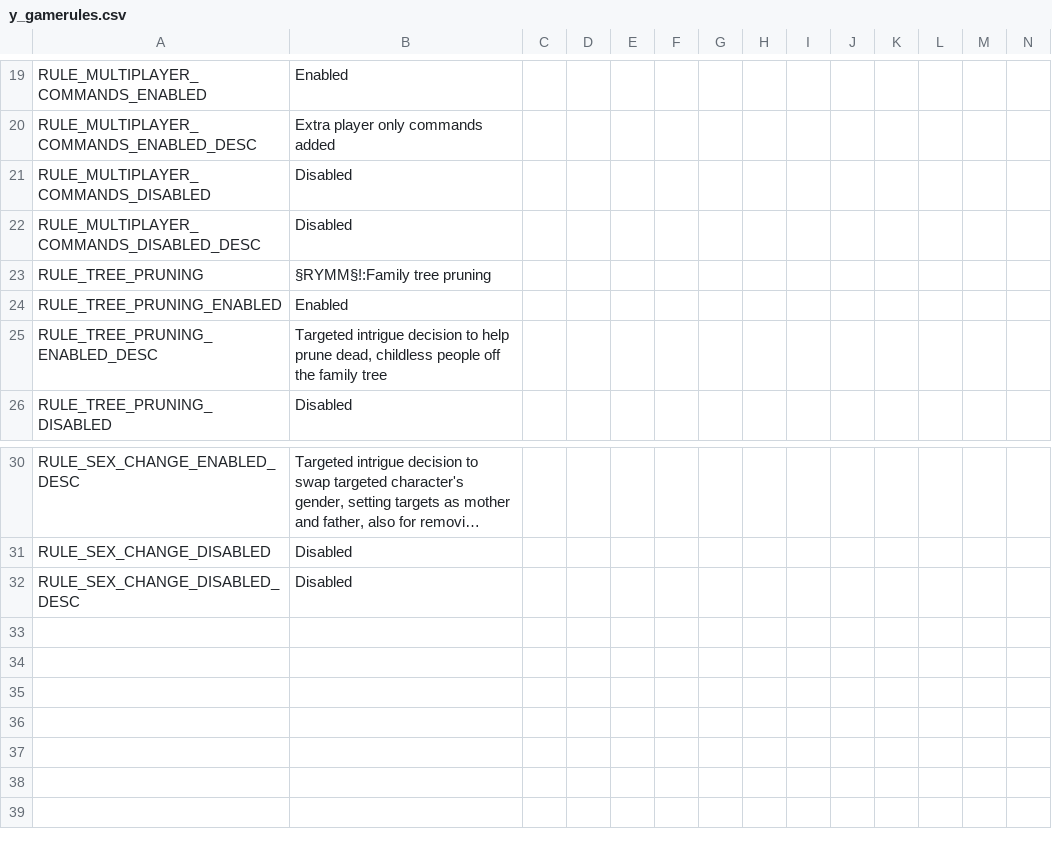
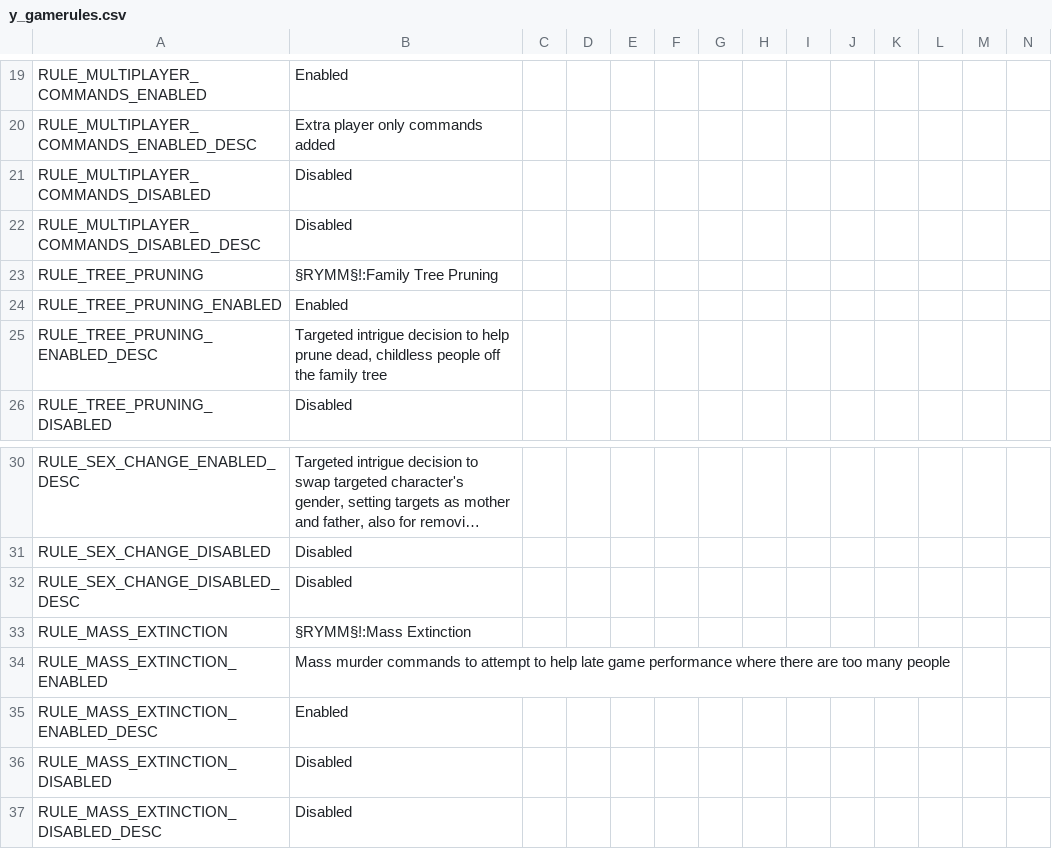
Before and after one commit to Jorrfjalla/CK2-Y-Merged-Mods, a CSV file: YMM/localisation/y_gamerules.csv, drawn as a sheet; only a part is shown, gaps mark what is left out; long unchanged cells end in …; rows hold the shown columns only; the diff names each change by its address in the sheet, - before the commit and + after, or states it on an @@ line.

```diff
--- a/YMM/localisation/y_gamerules.csv
+++ b/YMM/localisation/y_gamerules.csv
-B23: §RYMM§!:Family tree pruning
+B23: §RYMM§!:Family Tree Pruning
+row 33: RULE_MASS_EXTINCTION | §RYMM§!:Mass Extinction
+row 34: RULE_MASS_EXTINCTION_ENABLED | Mass murder commands to attempt to help late game performance where there are too many people
+row 35: RULE_MASS_EXTINCTION_ENABLED_DESC | Enabled
+row 36: RULE_MASS_EXTINCTION_DISABLED | Disabled
+row 37: RULE_MASS_EXTINCTION_DISABLED_DESC | Disabled
```
Also changed, not shown: YMM/localisation/y_toggle_decisions.csv, YMM/localisation/yam.csv, 7 other files.
